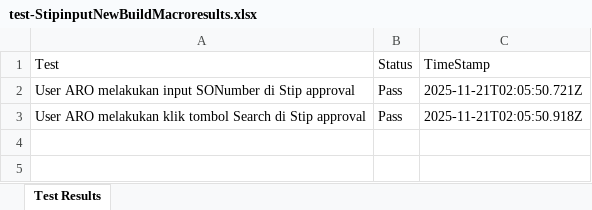
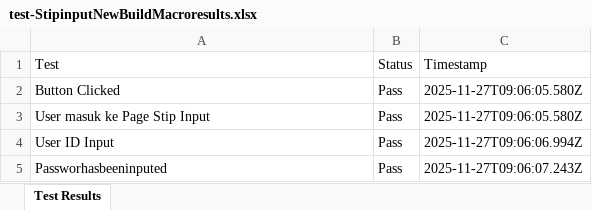
Before and after one commit to Fmocacinno/TBGSYS-Cypress-, an Excel workbook: cypress/downloads/test-StipinputNewBuildMacroresults.xlsx, sheet Test Results, drawn as a sheet; values as stored, in another font and other column widths than the file's, no borders; the diff names each change by its address in the sheet, - before the commit and + after, or states it on an @@ line.

```diff
--- a/cypress/downloads/test-StipinputNewBuildMacroresults.xlsx (sheet Test Results)
+++ b/cypress/downloads/test-StipinputNewBuildMacroresults.xlsx (sheet Test Results)
-C1: TimeStamp
+C1: Timestamp
-A2 (Test): User ARO melakukan input SONumber di Stip approval
+A2 (Test): Button Clicked
-C2 (Timestamp): 2025-11-21T02:05:50.721Z
+C2 (Timestamp): 2025-11-27T09:06:05.580Z
-A3 (Test): User ARO melakukan klik tombol Search di Stip approval
+A3 (Test): User masuk ke Page Stip Input
-C3 (Timestamp): 2025-11-21T02:05:50.918Z
+C3 (Timestamp): 2025-11-27T09:06:05.580Z
+row 4: User ID Input | Pass | 2025-11-27T09:06:06.994Z
+row 5: Passworhasbeeninputed | Pass | 2025-11-27T09:06:07.243Z
```
Also changed, not shown: cypress/downloads/resultsApproval_NewBuildMacro.xlsx, 10 other files.
